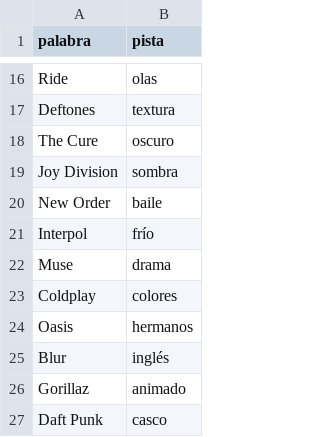
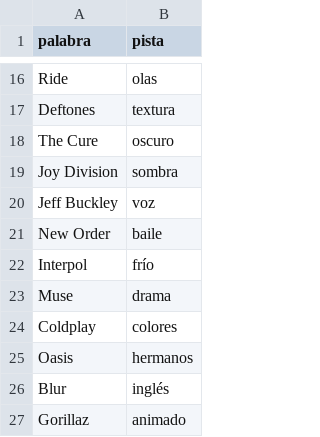
Before and after one commit to MarceloDetlefsen/Impostor, a CSV file: backend/data/musica.csv, drawn as a sheet; only a part is shown, gaps mark what is left out; the shorter side is filled out with more unchanged rows.

```diff
--- a/backend/data/musica.csv
+++ b/backend/data/musica.csv
@@ -19,2 +19,3 @@ The Cure,oscuro
 Joy Division,sombra
+Jeff Buckley, voz
 New Order,baile
```
Also changed, not shown: 6 other files.
